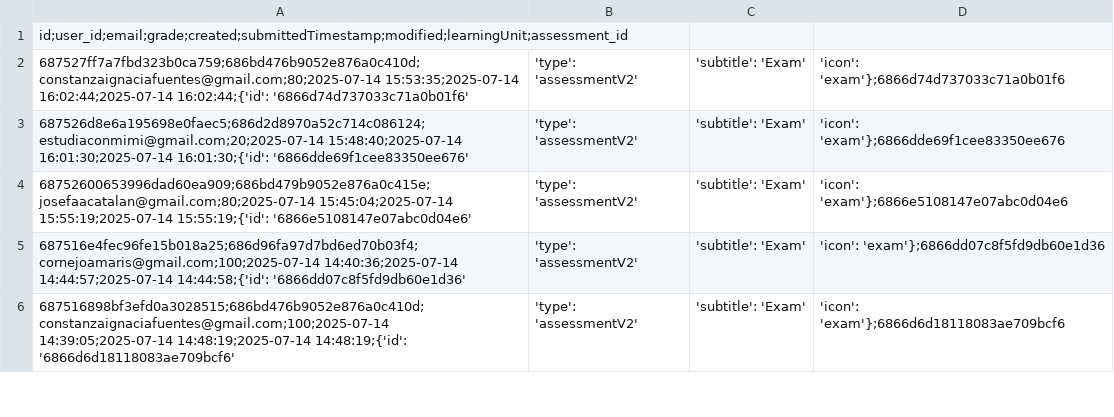
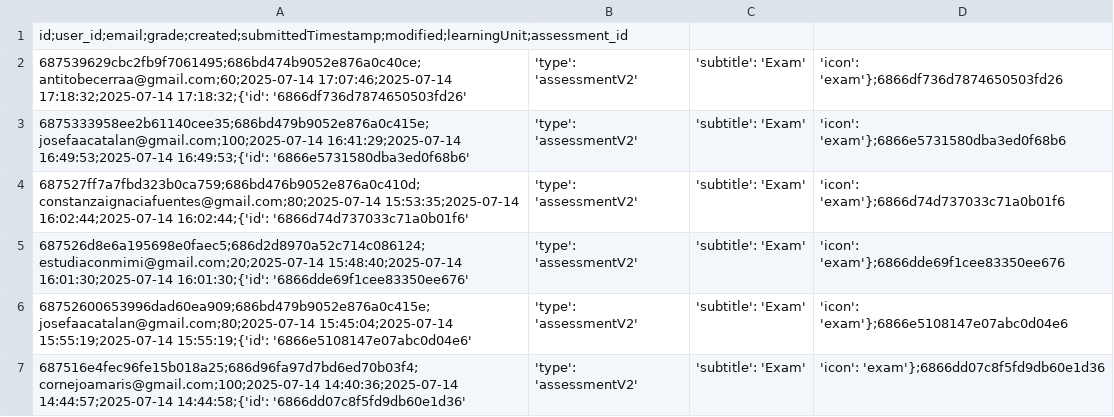
Before and after one commit to Seba-sp/Data-analysis, a CSV file: data/processed/lecciones-m0m/grades.csv, drawn as a sheet; only a part is shown; the shorter side is filled out with more unchanged rows.

```diff
--- a/data/processed/lecciones-m0m/grades.csv
+++ b/data/processed/lecciones-m0m/grades.csv
@@ -1,2 +1,4 @@
 id;user_id;email;grade;created;submittedTimestamp;modified;learningUnit;assessment_id
+687539629cbc2fb9f7061495;686bd474b9052e876a0c40ce;antitobecerraa@gmail.com;60;2025-07-14 17:07:46;2025-07-14 17:18:32;2025-07-14 17:18:32;{'id': '6866df736d7874650503fd26', 'type': 'assessmentV2', 'subtitle': 'Exam', 'icon': 'exam'};6866df736d7874650503fd26
+6875333958ee2b61140cee35;686bd479b9052e876a0c415e;josefaacatalan@gmail.com;100;2025-07-14 16:41:29;2025-07-14 16:49:53;2025-07-14 16:49:53;{'id': '6866e5731580dba3ed0f68b6', 'type': 'assessmentV2', 'subtitle': 'Exam', 'icon': 'exam'};6866e5731580dba3ed0f68b6
 687527ff7a7fbd323b0ca759;686bd476b9052e876a0c410d;constanzaignaciafuentes@gmail.com;80;2025-07-14 15:53:35;2025-07-14 16:02:44;2025-07-14 16:02:44;{'id': '6866d74d737033c71a0b01f6', 'type': 'assessmentV2', 'subtitle': 'Exam', 'icon': 'exam'};6866d74d737033c71a0b01f6
```
Also changed, not shown: data/processed/nivel-1-m30m/grades.csv, 27 other files.
